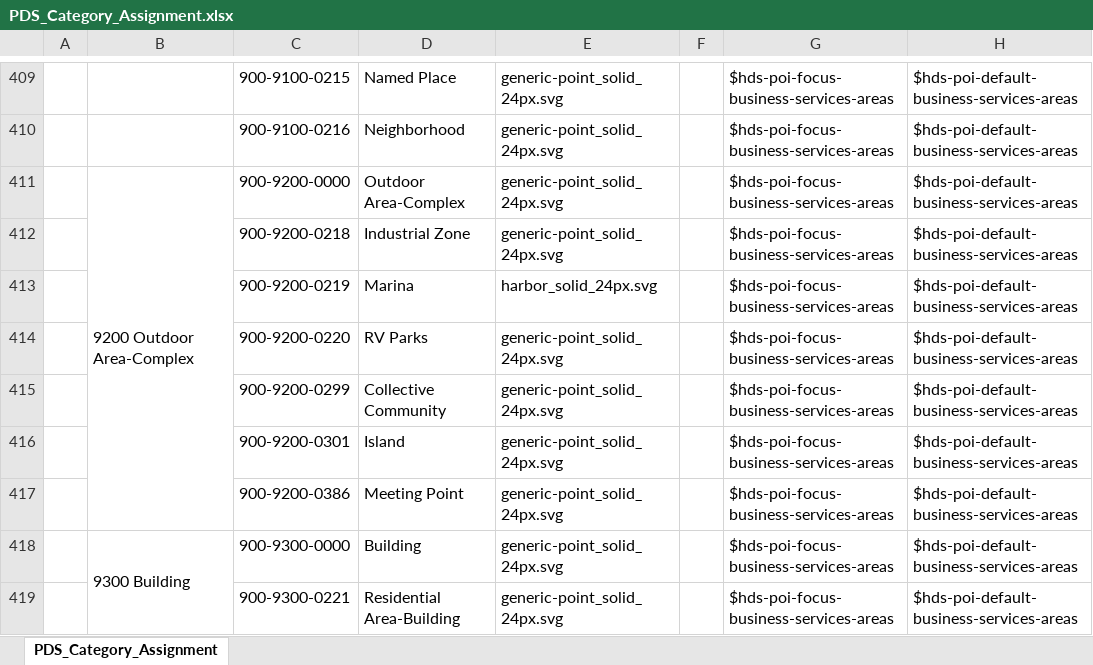
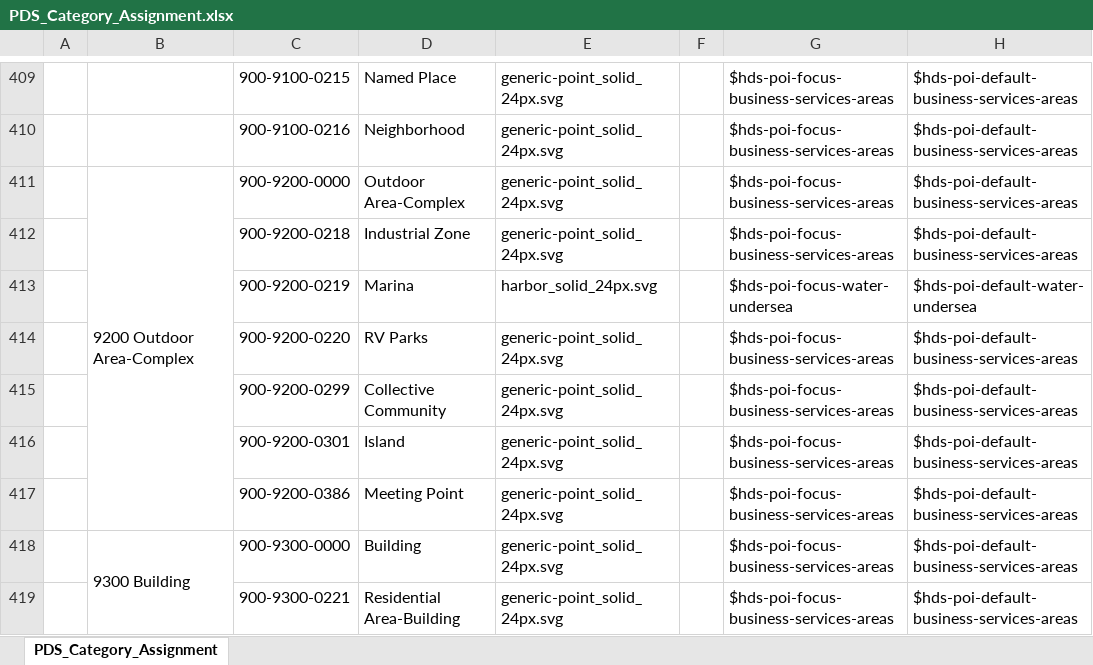
Before and after one commit to heremaps/here-icons, an Excel workbook: Cartography/POI/PDS_Category_Assignment.xlsx, sheet PDS_Category_Assignment, drawn as a sheet; only a part is shown, gaps mark what is left out; values as stored, in another font and other column widths than the file's, no cell formats; charts and pictures and conditional formats not drawn; the diff covers the shown part only; the diff names each change by its address in the sheet, - before the commit and + after, or states it on an @@ line.

Commit message:
Update PDS Category Assignment files Some color token assignments have been updated

```diff
--- a/Cartography/POI/PDS_Category_Assignment.xlsx (sheet PDS_Category_Assignment)
+++ b/Cartography/POI/PDS_Category_Assignment.xlsx (sheet PDS_Category_Assignment)
-G413: $hds-poi-focus-business-services-areas
+G413: $hds-poi-focus-water-undersea
-H413: $hds-poi-default-business-services-areas
+H413: $hds-poi-default-water-undersea
```
Also changed, not shown: 42 edited cells elsewhere in this sheet, cell formats, 1 other file.
